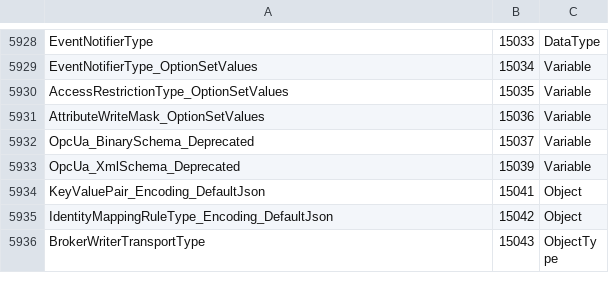
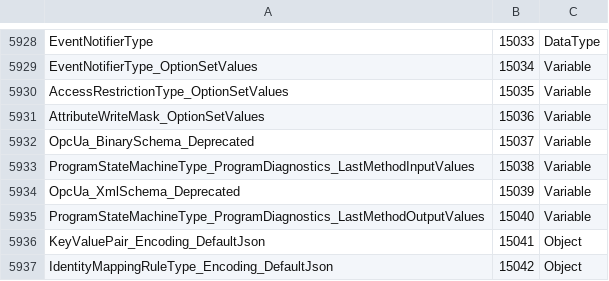
Before and after one commit to OPCFoundation/UA-Nodeset, a CSV file: Schema/NodeIds.csv, drawn as a sheet; only a part is shown, gaps mark what is left out; the shorter side is filled out with more unchanged rows; the diff covers the shown part only; the diff names each change by its address in the sheet, - before the commit and + after, or states it on an @@ line.

```diff
--- a/Schema/NodeIds.csv
+++ b/Schema/NodeIds.csv
+row 5933: ProgramStateMachineType_ProgramDiagnostics_LastMethodInputValues | 15038 | Variable
+row 5935: ProgramStateMachineType_ProgramDiagnostics_LastMethodOutputValues | 15040 | Variable
```
Also changed, not shown: 23 added rows elsewhere in this file, 16 other files.
